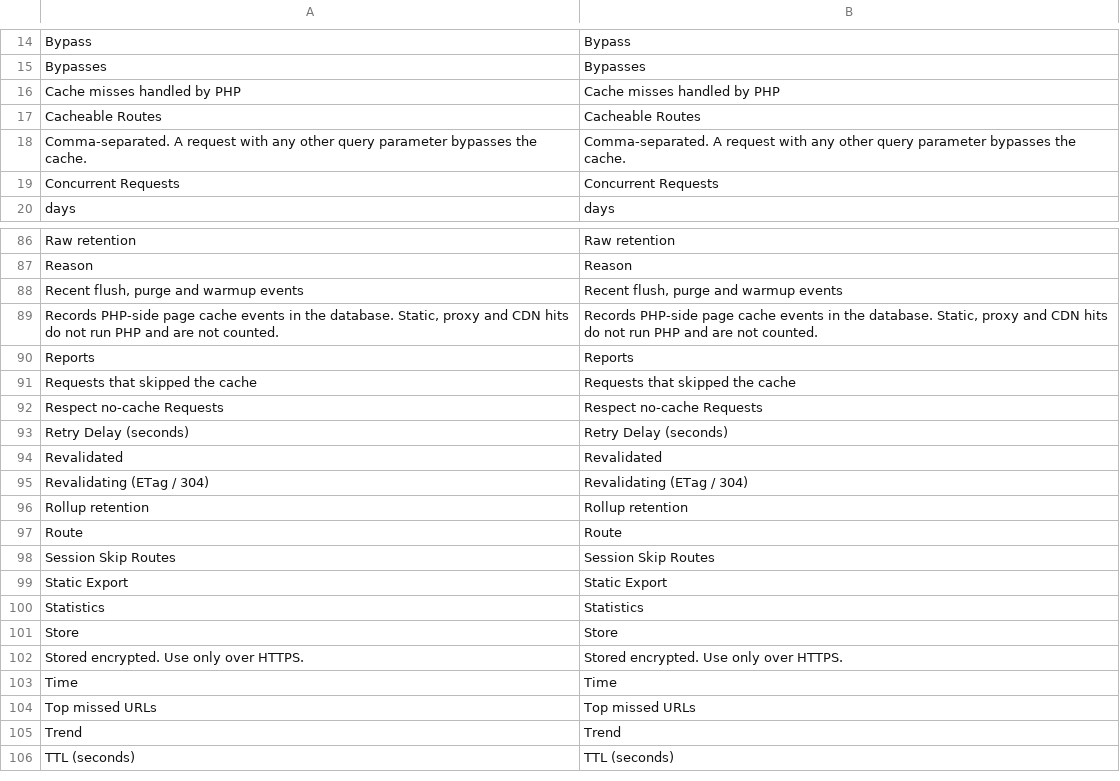
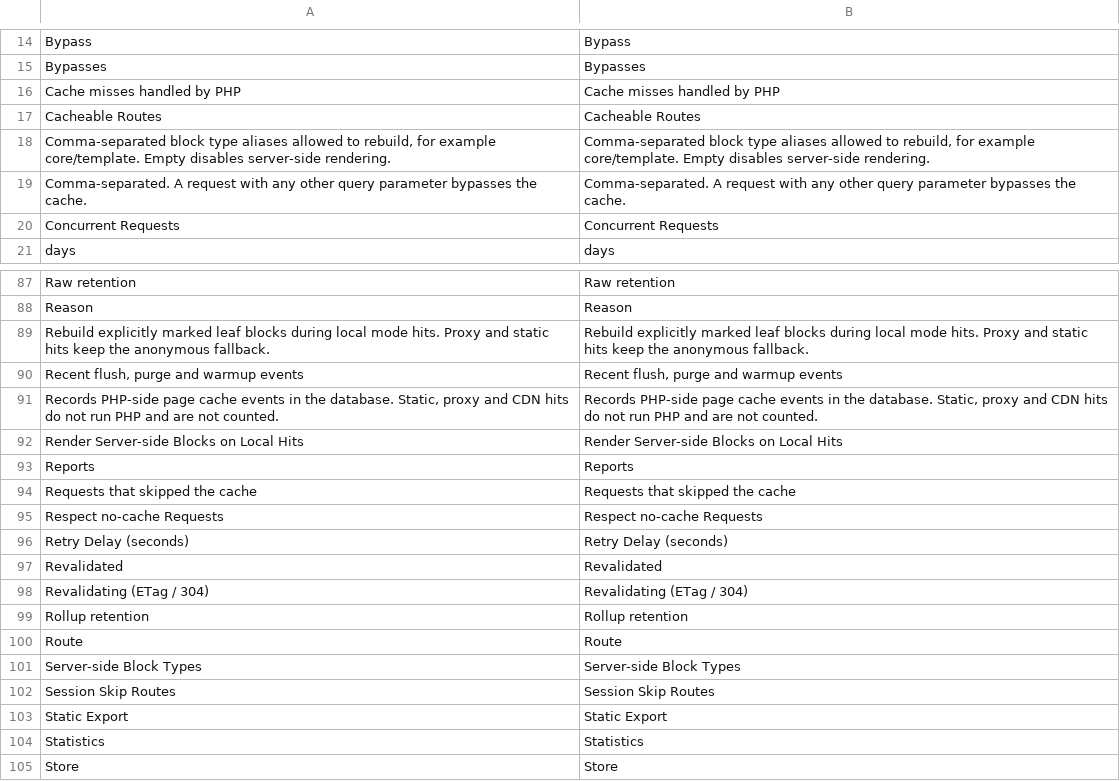
Before and after one commit to 330437409/Maho_PageCache, a CSV file: app/locale/en_US/Maho_PageCache.csv, drawn as a sheet; only a part is shown, gaps mark what is left out; the shorter side is filled out with more unchanged rows; the diff names each change by its address in the sheet, - before the commit and + after, or states it on an @@ line.

Commit message:
Added server-side dynamic block placeholders

```diff
--- a/app/locale/en_US/Maho_PageCache.csv
+++ b/app/locale/en_US/Maho_PageCache.csv
+row 18: Comma-separated block type aliases allowed to rebuild, for example core/template. Empty disables server-side rendering. | Comma-separated block type aliases allowed to rebuild, for example core/template. Empty disables server-side rendering.
+row 89: Rebuild explicitly marked leaf blocks during local mode hits. Proxy and static hits keep the anonymous fallback. | Rebuild explicitly marked leaf blocks during local mode hits. Proxy and static hits keep the anonymous fallback.
+row 92: Render Server-side Blocks on Local Hits | Render Server-side Blocks on Local Hits
+row 101: Server-side Block Types | Server-side Block Types
```
Also changed, not shown: 18 other files.
